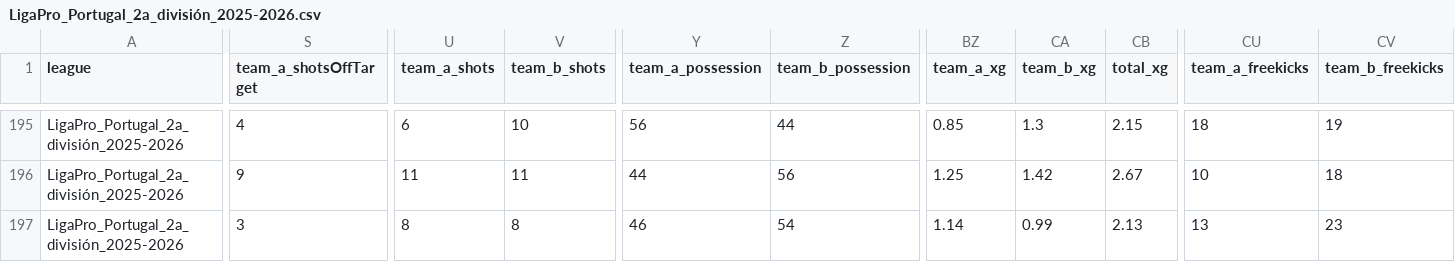
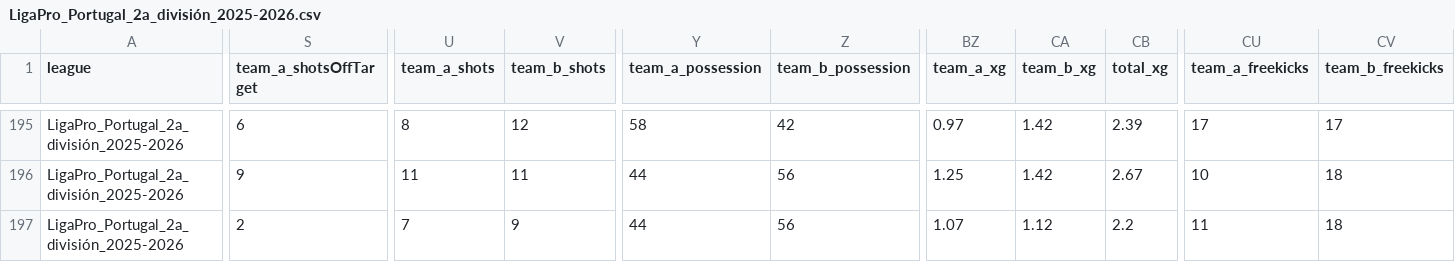
Before and after one commit to aimidas1/aimidas1, a CSV file: csv/matches/leagues/LigaPro_Portugal_2a_división_2025-2026.csv, drawn as a sheet; only a part is shown, gaps mark what is left out; the diff covers the shown part only; the diff names each change by its address in the sheet, - before the commit and + after, or states it on an @@ line.

```diff
--- a/csv/matches/leagues/LigaPro_Portugal_2a_división_2025-2026.csv
+++ b/csv/matches/leagues/LigaPro_Portugal_2a_división_2025-2026.csv
-S195 (team_a_shotsOffTarget): 4
+S195 (team_a_shotsOffTarget): 6
-U195 (team_a_shots): 6
+U195 (team_a_shots): 8
-V195 (team_b_shots): 10
+V195 (team_b_shots): 12
-Y195 (team_a_possession): 56
+Y195 (team_a_possession): 58
-Z195 (team_b_possession): 44
+Z195 (team_b_possession): 42
-BZ195 (team_a_xg): 0.85
+BZ195 (team_a_xg): 0.97
-CA195 (team_b_xg): 1.3
+CA195 (team_b_xg): 1.42
-CB195 (total_xg): 2.15
+CB195 (total_xg): 2.39
-CU195 (team_a_freekicks): 18
+CU195 (team_a_freekicks): 17
-CV195 (team_b_freekicks): 19
+CV195 (team_b_freekicks): 17
-S197 (team_a_shotsOffTarget): 3
+S197 (team_a_shotsOffTarget): 2
-U197 (team_a_shots): 8
+U197 (team_a_shots): 7
-V197 (team_b_shots): 8
+V197 (team_b_shots): 9
-Y197 (team_a_possession): 46
+Y197 (team_a_possession): 44
-Z197 (team_b_possession): 54
+Z197 (team_b_possession): 56
-BZ197 (team_a_xg): 1.14
+BZ197 (team_a_xg): 1.07
-CA197 (team_b_xg): 0.99
+CA197 (team_b_xg): 1.12
-CB197 (total_xg): 2.13
+CB197 (total_xg): 2.2
-CU197 (team_a_freekicks): 13
+CU197 (team_a_freekicks): 11
-CV197 (team_b_freekicks): 23
+CV197 (team_b_freekicks): 18
```
Also changed, not shown: 87 edited cells elsewhere in this file.
